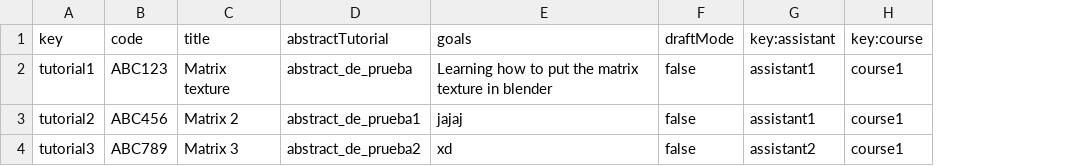
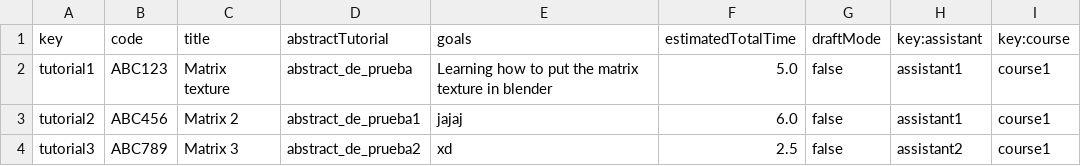
Before and after one commit to meriglmar/acme-l3-D03, a CSV file: src/main/webapp/WEB-INF/resources/sample-data/tutorial.csv, drawn as a sheet; the diff names each change by its address in the sheet, - before the commit and + after, or states it on an @@ line.

```diff
--- a/src/main/webapp/WEB-INF/resources/sample-data/tutorial.csv
+++ b/src/main/webapp/WEB-INF/resources/sample-data/tutorial.csv
+column F (estimatedTotalTime), rows 2-4: 5.0 | 6.0 | 2.5
```
Also changed, not shown: 5 other files.
